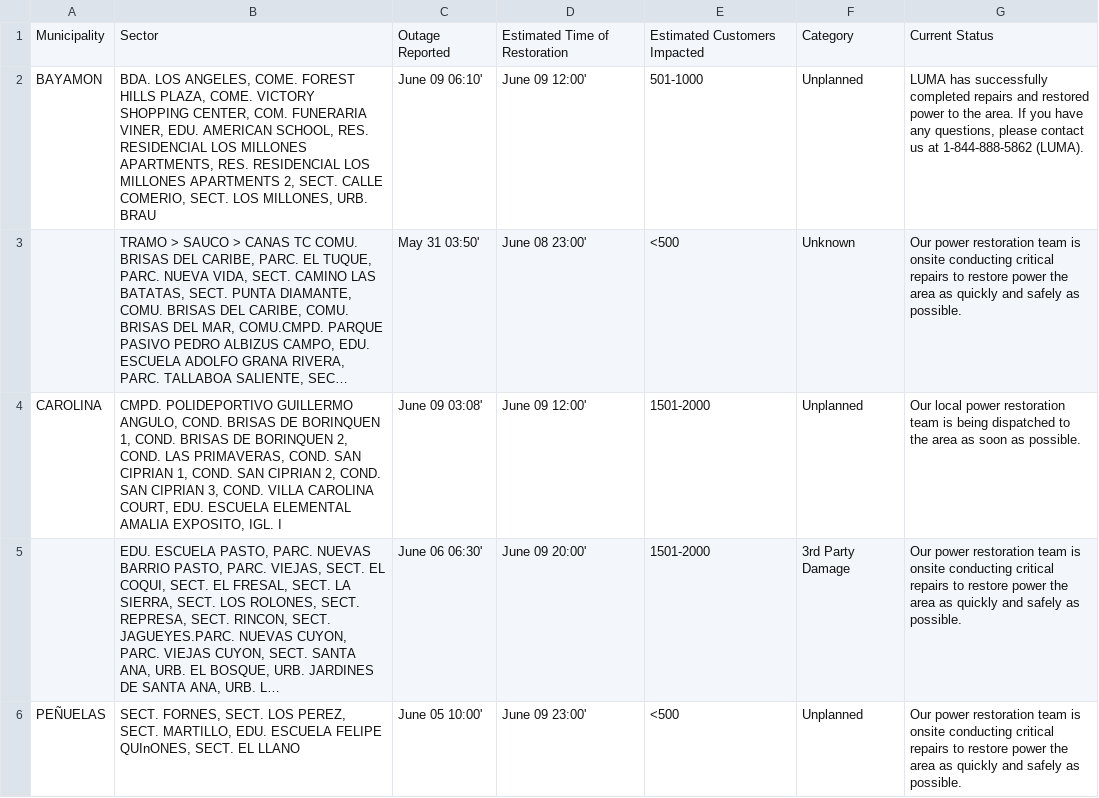
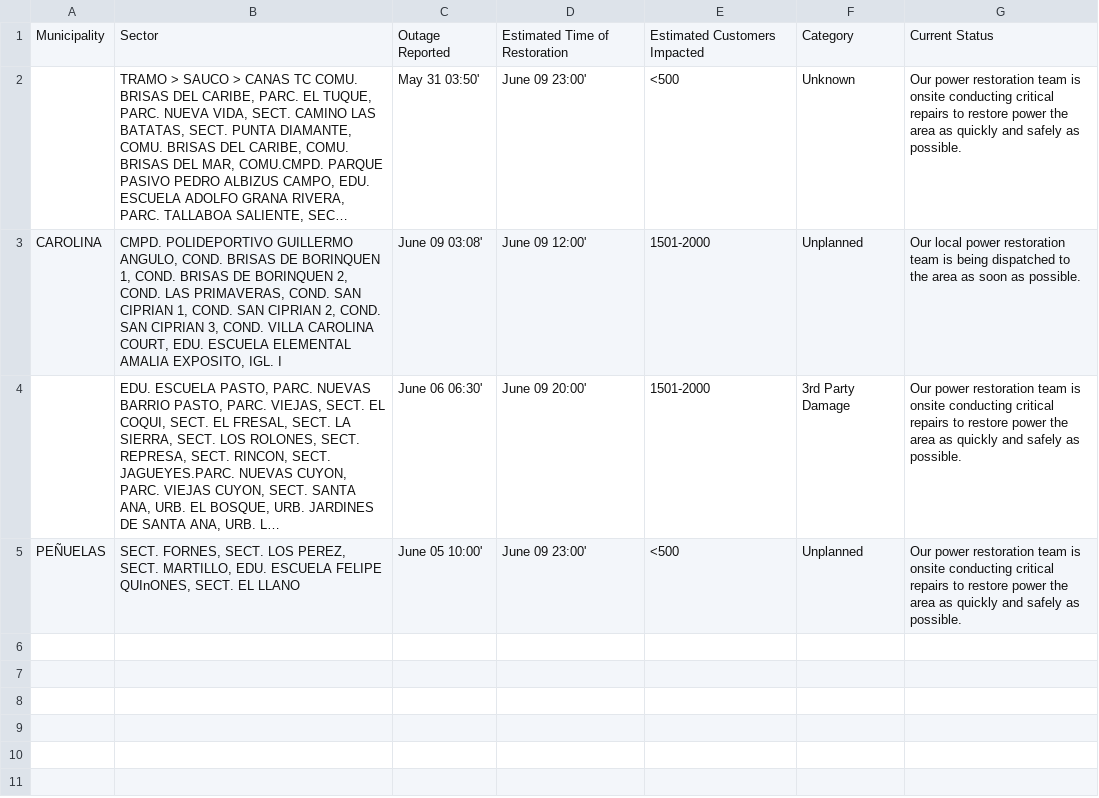
Before and after one commit to SuperSonicHub1/luma-energy-outages, a CSV file: notable_outages.csv, drawn as a sheet; long unchanged cells end in …; removed rows and columns are numbered as before the commit, all else as after; the diff names each change by its address in the sheet, - before the commit and + after, or states it on an @@ line.

```diff
--- a/notable_outages.csv
+++ b/notable_outages.csv
-row 2: BAYAMON | BDA. LOS ANGELES, COME. FOREST HILLS PLAZA, COME. VICTORY SHOPPING CENTER, COM. FUNERARIA VINER, EDU. AMERICAN SCHOOL, RES. RESIDENCIAL LOS MILLONES APARTMENTS, RES. RESIDENCIAL LOS MILLONES APARTMENTS 2, SECT. CALLE COMERIO, SECT. LOS MILLONES, URB. BRAU | June 09 06:10' | June 09 12:00' | 501-1000 | Unplanned | LUMA has successfully completed repairs and restored power to the area. If you have any questions, please contact us at 1-844-888-5862 (LUMA).
-D2: June 08 23:00'
+D2: June 09 23:00'
```
Also changed, not shown: 2 other files.
